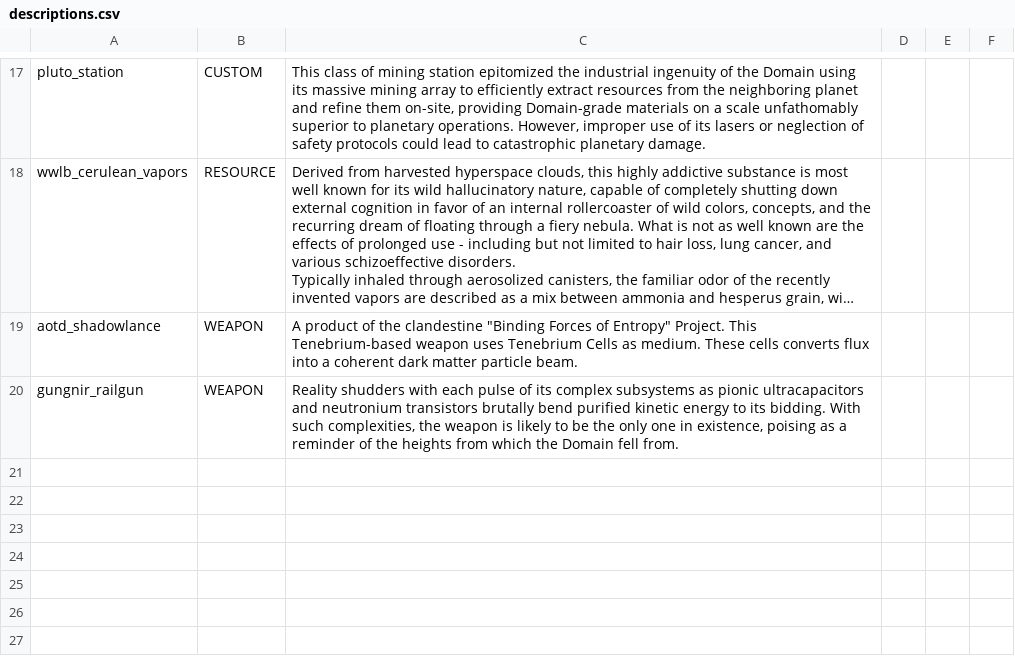
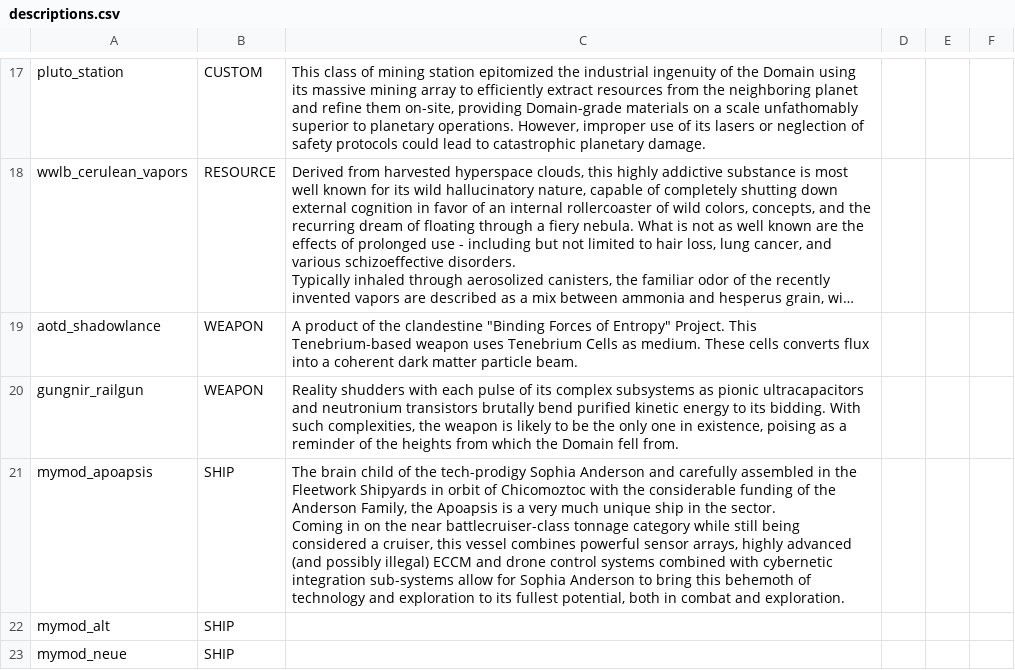
Before and after one commit to Kaysaar/Ashes-Of-The-Domain-VOK, a CSV file: data/strings/descriptions.csv, drawn as a sheet; only a part is shown, gaps mark what is left out; long unchanged cells end in ….

```diff
--- a/data/strings/descriptions.csv
+++ b/data/strings/descriptions.csv
@@ -22 +22,6 @@ aotd_shadowlance,WEAPON,"A product of the clandestine ""Binding Forces of Entrop
 gungnir_railgun,WEAPON,"Reality shudders with each pulse of its complex subsystems as pionic ultracapacitors and neutronium transistors brutally bend purified kinetic energy to its bidding. With such complexities, the weapon is likely to be the only one in existence, poising as a reminder of the heights from which the Domain fell from.",,,
+mymod_apoapsis,SHIP,"The brain child of the tech-prodigy Sophia Anderson and carefully assembled in the Fleetwork Shipyards in orbit of Chicomoztoc with the considerable funding of the Anderson Family, the Apoapsis is a very much unique ship in the sector.
+
+Coming in on the near battlecruiser-class tonnage category while still being considered a cruiser, this vessel combines powerful sensor arrays, highly advanced (and possibly illegal) ECCM and drone control systems combined with cybernetic integration sub-systems allow for Sophia Anderson to bring this behemoth of technology and exploration to its fullest potential, both in combat and exploration.",,,
+mymod_alt,SHIP,,,,
+mymod_neue,SHIP,,,,
```
Also changed, not shown: data/campaign/market_conditions.csv, data/campaign/procgen/condition_gen_data.csv, 1 other file.
